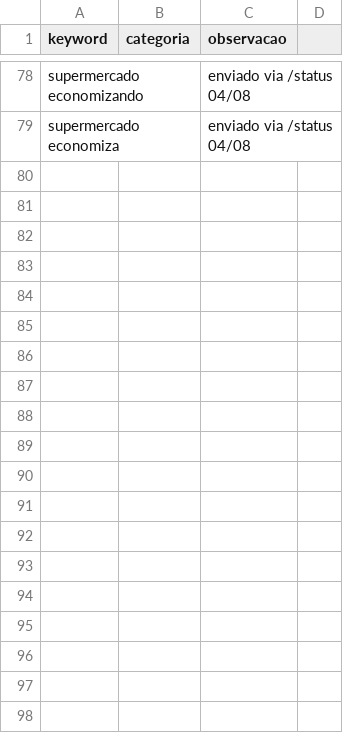
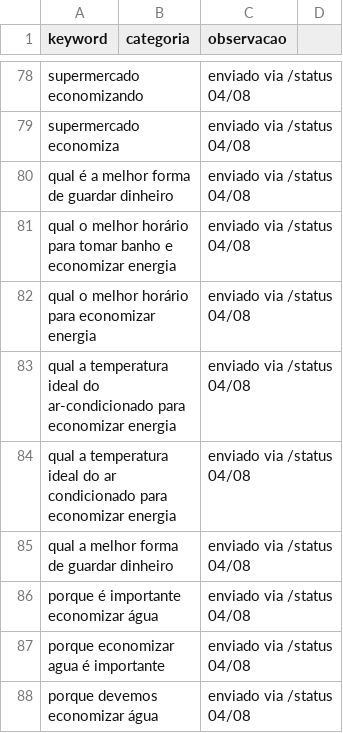
Before and after one commit to edflaviojs/blog-finmoovi, a CSV file: data/keywords-manuais.csv, drawn as a sheet; only a part is shown, gaps mark what is left out; the diff names each change by its address in the sheet, - before the commit and + after, or states it on an @@ line.

Commit message:
chore: 9 keyword(s) via /status

```diff
--- a/data/keywords-manuais.csv
+++ b/data/keywords-manuais.csv
+row 80: qual é a melhor forma de guardar dinheiro |  | enviado via /status 04/08
+row 81: qual o melhor horário para tomar banho e economizar energia |  | enviado via /status 04/08
+row 82: qual o melhor horário para economizar energia |  | enviado via /status 04/08
+row 83: qual a temperatura ideal do ar-condicionado para economizar energia |  | enviado via /status 04/08
+row 84: qual a temperatura ideal do ar condicionado para economizar energia |  | enviado via /status 04/08
+row 85: qual a melhor forma de guardar dinheiro |  | enviado via /status 04/08
+row 86: porque é importante economizar água |  | enviado via /status 04/08
+row 87: porque economizar agua é importante |  | enviado via /status 04/08
+row 88: porque devemos economizar água |  | enviado via /status 04/08
```
